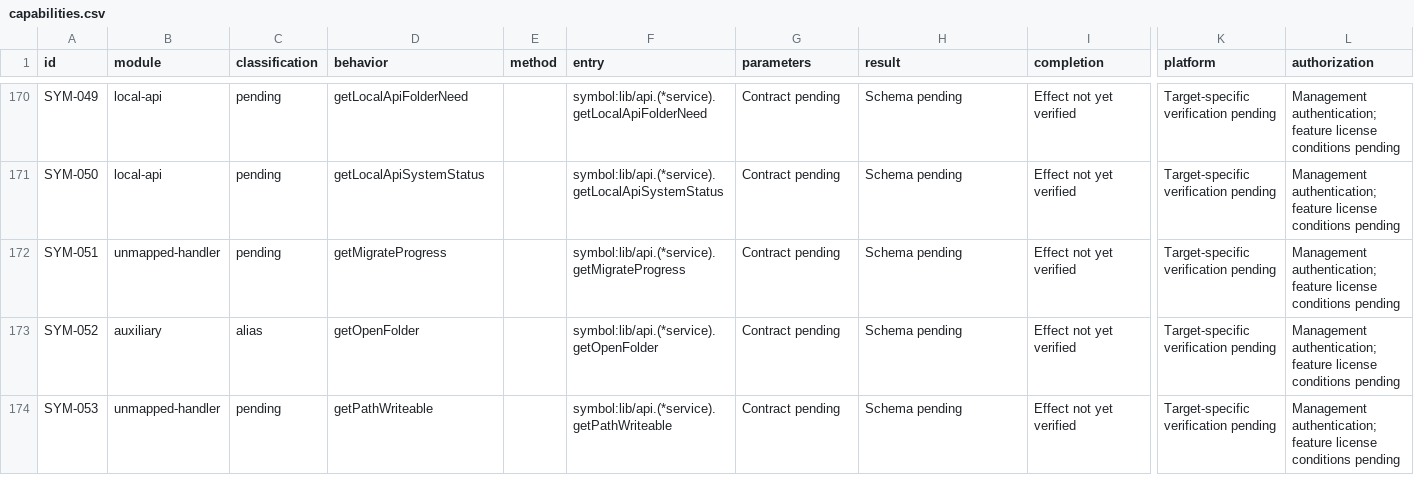
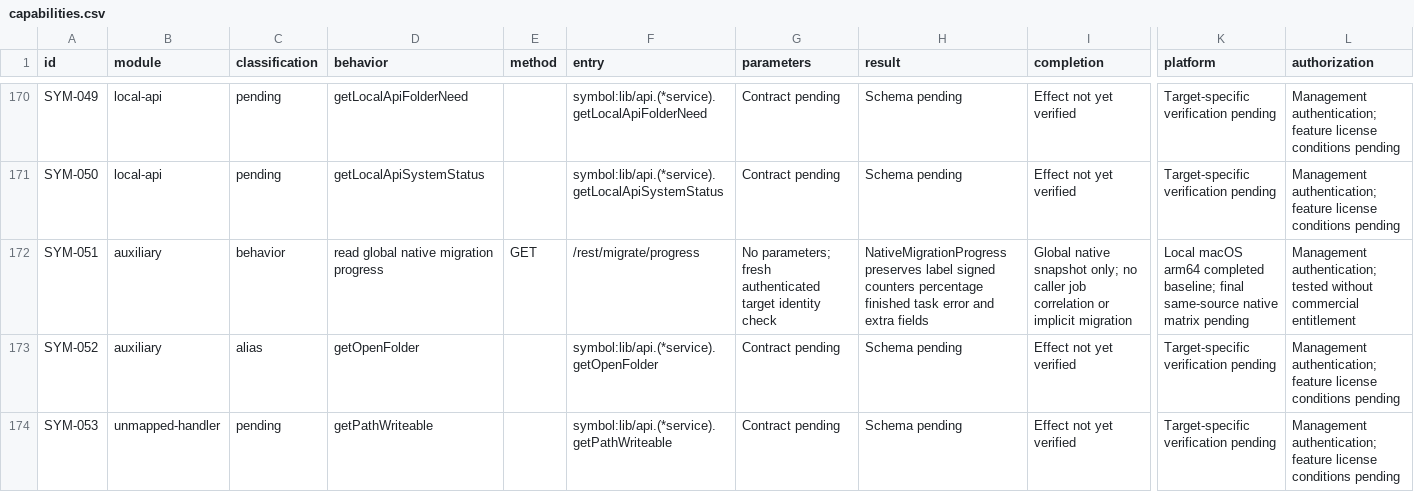
Before and after one commit to AresJef/verysync-sidecar, a CSV file: docs/capabilities.csv, drawn as a sheet; only a part is shown, gaps mark what is left out; the diff covers the shown part only; the diff names each change by its address in the sheet, - before the commit and + after, or states it on an @@ line.

Commit message:
test: verify the native migration baseline without starting work

```diff
--- a/docs/capabilities.csv
+++ b/docs/capabilities.csv
-B172 (module): unmapped-handler
+B172 (module): auxiliary
-C172 (classification): pending
+C172 (classification): behavior
-D172 (behavior): getMigrateProgress
+D172 (behavior): read global native migration progress
-E172 (method): (empty)
+E172 (method): GET
-F172 (entry): symbol:lib/api.(*service).getMigrateProgress
+F172 (entry): /rest/migrate/progress
-G172 (parameters): Contract pending
+G172 (parameters): No parameters; fresh authenticated target identity check
-H172 (result): Schema pending
+H172 (result): NativeMigrationProgress preserves label signed counters percentage finished task error and extra fields
-I172 (completion): Effect not yet verified
+I172 (completion): Global native snapshot only; no caller job correlation or implicit migration
-K172 (platform): Target-specific verification pending
+K172 (platform): Local macOS arm64 completed baseline; final same-source native matrix pending
-L172 (authorization): Management authentication; feature license conditions pending
+L172 (authorization): Management authentication; tested without commercial entitlement
```
Also changed, not shown: 7 edited cells elsewhere in this file, 1 other file.
